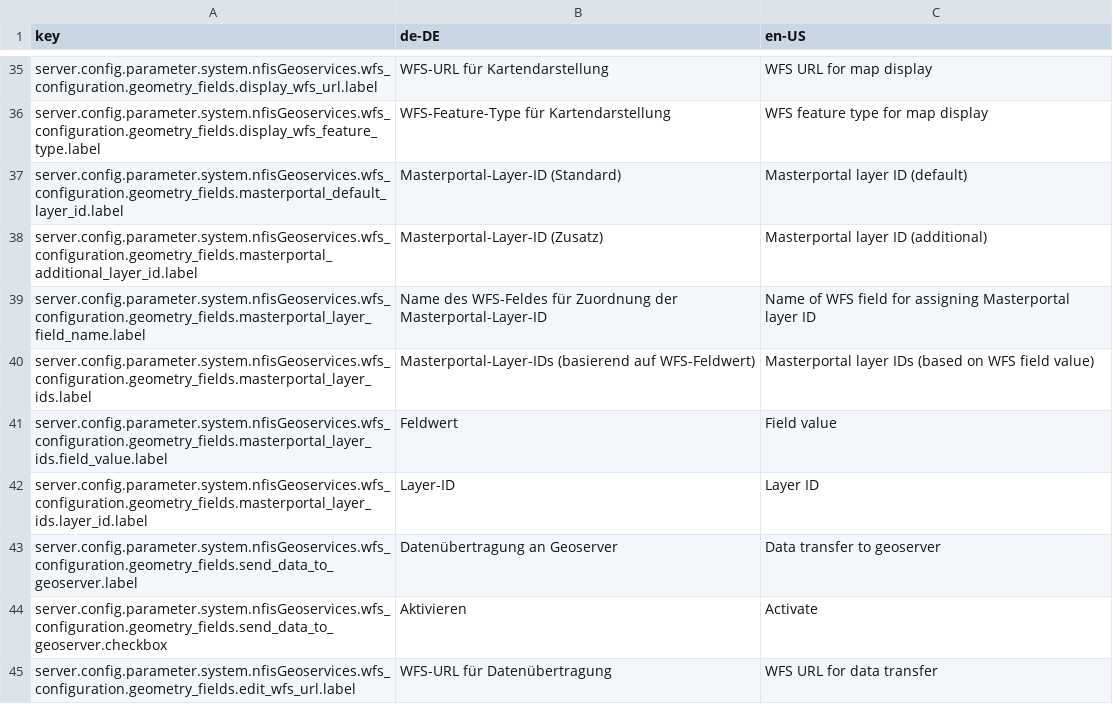
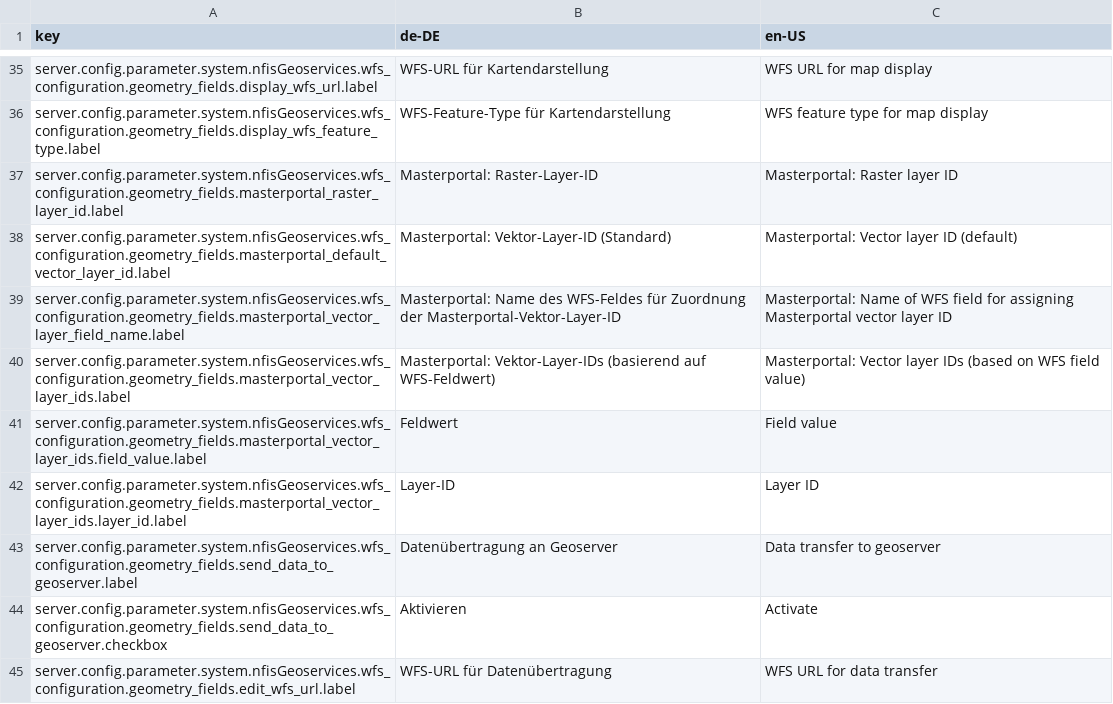
Before and after one commit to programmfabrik/fylr-plugin-custom-data-type-nfis-geometry, a CSV file: l10n/custom-data-type-nfis-geometry.csv, drawn as a sheet; only a part is shown, gaps mark what is left out.

Commit message:
Rename Masterportal layer paramters in settings; always set raster layer ID as first layer ID in URL

```diff
--- a/l10n/custom-data-type-nfis-geometry.csv
+++ b/l10n/custom-data-type-nfis-geometry.csv
@@ -36,8 +36,8 @@ server.config.parameter.system.nfisGeoservices.wfs_configuration.geometry_fields
 server.config.parameter.system.nfisGeoservices.wfs_configuration.geometry_fields.display_wfs_feature_type.label,WFS-Feature-Type für Kartendarstellung,WFS feature type for map display
-server.config.parameter.system.nfisGeoservices.wfs_configuration.geometry_fields.masterportal_default_layer_id.label,Masterportal-Layer-ID (Standard),Masterportal layer ID (default)
-server.config.parameter.system.nfisGeoservices.wfs_configuration.geometry_fields.masterportal_additional_layer_id.label,Masterportal-Layer-ID (Zusatz),Masterportal layer ID (additional)
-server.config.parameter.system.nfisGeoservices.wfs_configuration.geometry_fields.masterportal_layer_field_name.label,Name des WFS-Feldes für Zuordnung der Masterportal-Layer-ID,Name of WFS field for assigning Masterportal layer ID
-server.config.parameter.system.nfisGeoservices.wfs_configuration.geometry_fields.masterportal_layer_ids.label,Masterportal-Layer-IDs (basierend auf WFS-Feldwert),Masterportal layer IDs (based on WFS field value)
-server.config.parameter.system.nfisGeoservices.wfs_configuration.geometry_fields.masterportal_layer_ids.field_value.label,Feldwert,Field value
-server.config.parameter.system.nfisGeoservices.wfs_configuration.geometry_fields.masterportal_layer_ids.layer_id.label,Layer-ID,Layer ID
+server.config.parameter.system.nfisGeoservices.wfs_configuration.geometry_fields.masterportal_raster_layer_id.label,Masterportal: Raster-Layer-ID,Masterportal: Raster layer ID
+server.config.parameter.system.nfisGeoservices.wfs_configuration.geometry_fields.masterportal_default_vector_layer_id.label,Masterportal: Vektor-Layer-ID (Standard),Masterportal: Vector layer ID (default)
+server.config.parameter.system.nfisGeoservices.wfs_configuration.geometry_fields.masterportal_vector_layer_field_name.label,Masterportal: Name des WFS-Feldes für Zuordnung der Masterportal-Vektor-Layer-ID,Masterportal: Name of WFS field for assigning Masterportal vector layer ID
+server.config.parameter.system.nfisGeoservices.wfs_configuration.geometry_fields.masterportal_vector_layer_ids.label,Masterportal: Vektor-Layer-IDs (basierend auf WFS-Feldwert),Masterportal: Vector layer IDs (based on WFS field value)
+server.config.parameter.system.nfisGeoservices.wfs_configuration.geometry_fields.masterportal_vector_layer_ids.field_value.label,Feldwert,Field value
+server.config.parameter.system.nfisGeoservices.wfs_configuration.geometry_fields.masterportal_vector_layer_ids.layer_id.label,Layer-ID,Layer ID
 server.config.parameter.system.nfisGeoservices.wfs_configuration.geometry_fields.send_data_to_geoserver.label,Datenübertragung an Geoserver,Data transfer to geoserver
```
Also changed, not shown: 2 other files.
